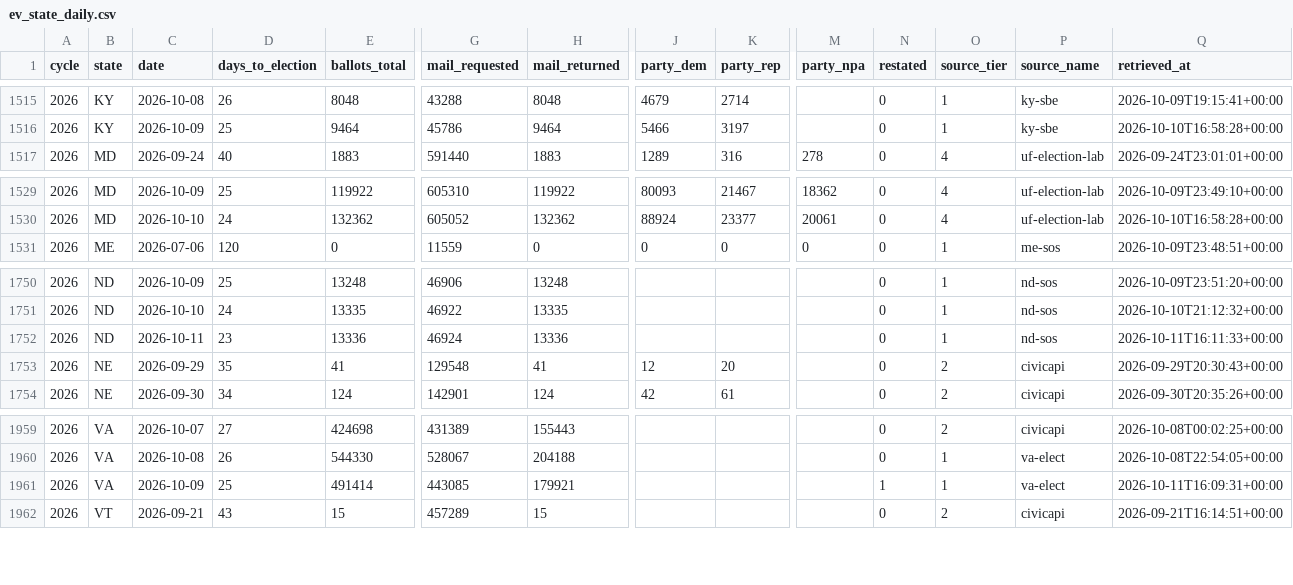
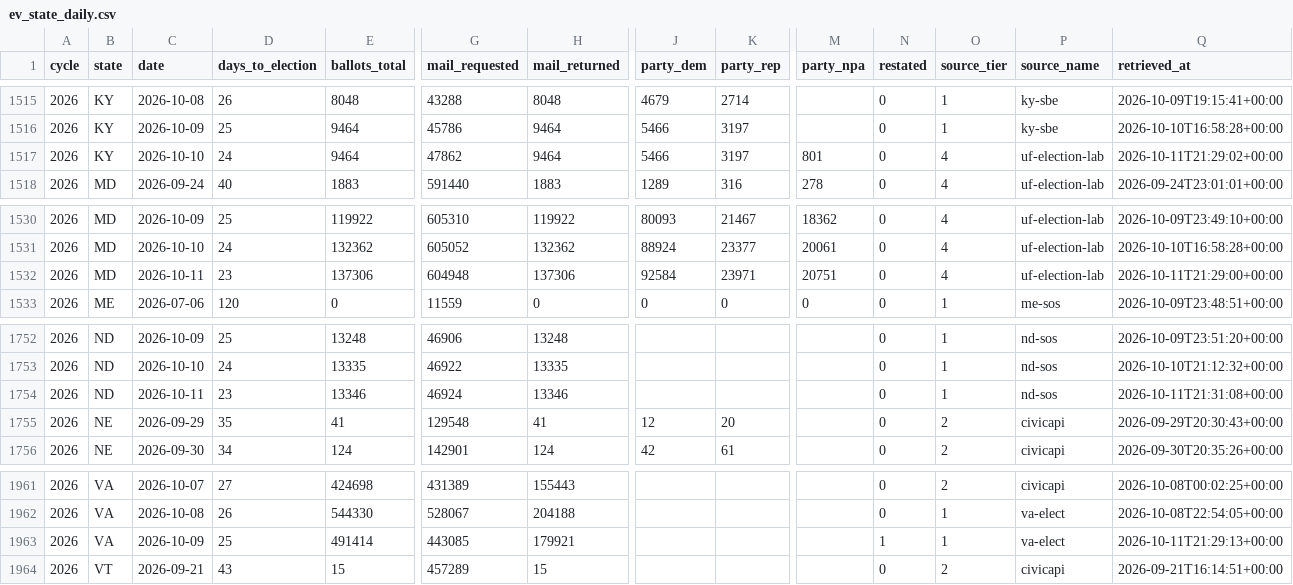
Before and after one commit to ElectIndex/26_early_vote, a CSV file: output/ev_state_daily.csv, drawn as a sheet; only a part is shown, gaps mark what is left out; addresses are those after the commit; rows hold the shown columns only; the diff names each change by its address in the sheet, - before the commit and + after, or states it on an @@ line.

Commit message:
data: early vote 2026-10-11

```diff
--- a/output/ev_state_daily.csv
+++ b/output/ev_state_daily.csv
+row 1517: 2026 | KY | 2026-10-10 | 24 | 9464 | 47862 | 9464 | 5466 | 3197 | 801 | 0 | 4 | uf-election-lab | 2026-10-11T21:29:02+00:00
+row 1532: 2026 | MD | 2026-10-11 | 23 | 137306 | 604948 | 137306 | 92584 | 23971 | 20751 | 0 | 4 | uf-election-lab | 2026-10-11T21:29:00+00:00
-E1754 (ballots_total): 13336
+E1754 (ballots_total): 13346
-H1754 (mail_returned): 13336
+H1754 (mail_returned): 13346
-Q1754 (retrieved_at): 2026-10-11T16:11:33+00:00
+Q1754 (retrieved_at): 2026-10-11T21:31:08+00:00
-Q1963 (retrieved_at): 2026-10-11T16:09:31+00:00
+Q1963 (retrieved_at): 2026-10-11T21:29:13+00:00
```
Also changed, not shown: output/counties/nd.csv, output/districts/nd.csv, 2 other files.
